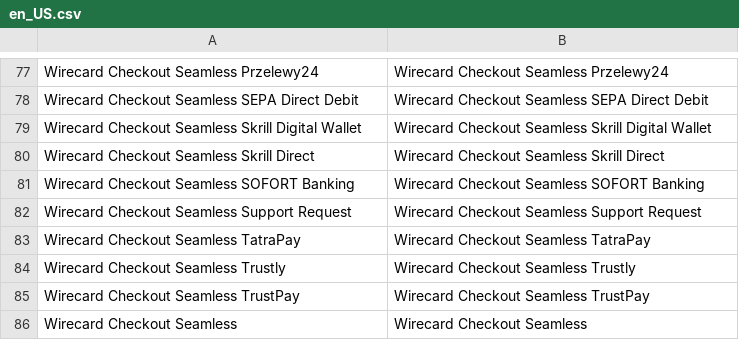
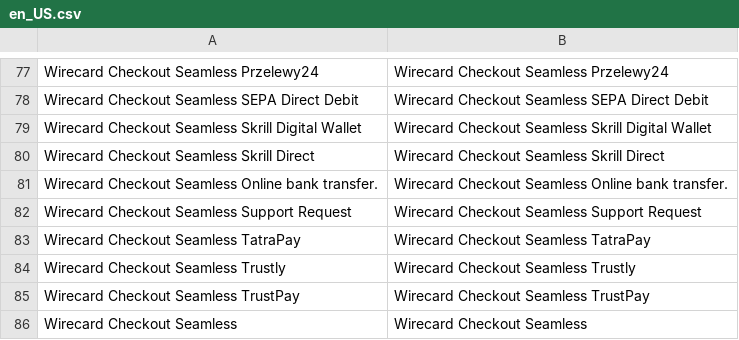
Before and after one commit to qenta-cee/magento2-qcs, a CSV file: i18n/en_US.csv, drawn as a sheet; only a part is shown, gaps mark what is left out; removed rows and columns are numbered as before the commit, all else as after; the diff names each change by its address in the sheet, - before the commit and + after, or states it on an @@ line.

Commit message:
#21 SOFORT Banking renamed into Online bank transfer

```diff
--- a/i18n/en_US.csv
+++ b/i18n/en_US.csv
-row 81: Wirecard Checkout Seamless SOFORT Banking | Wirecard Checkout Seamless SOFORT Banking
+row 81: Wirecard Checkout Seamless Online bank transfer. | Wirecard Checkout Seamless Online bank transfer.
```
Also changed, not shown: i18n/de_AT.csv, 2 other files.
